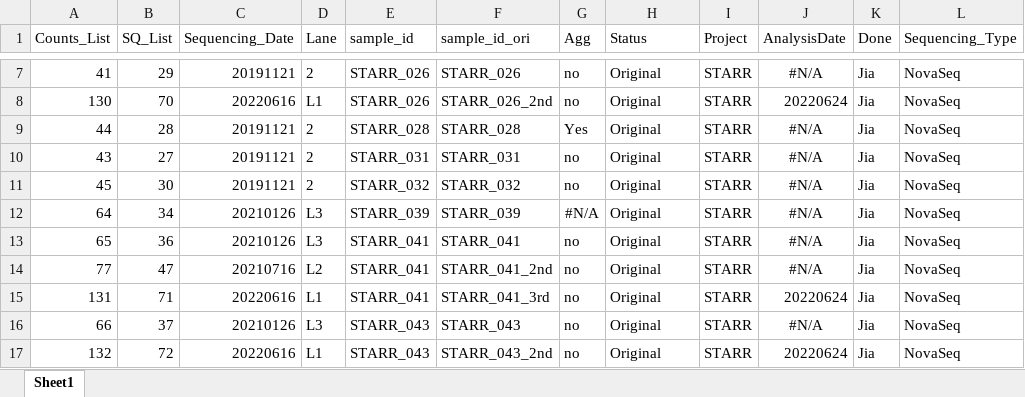
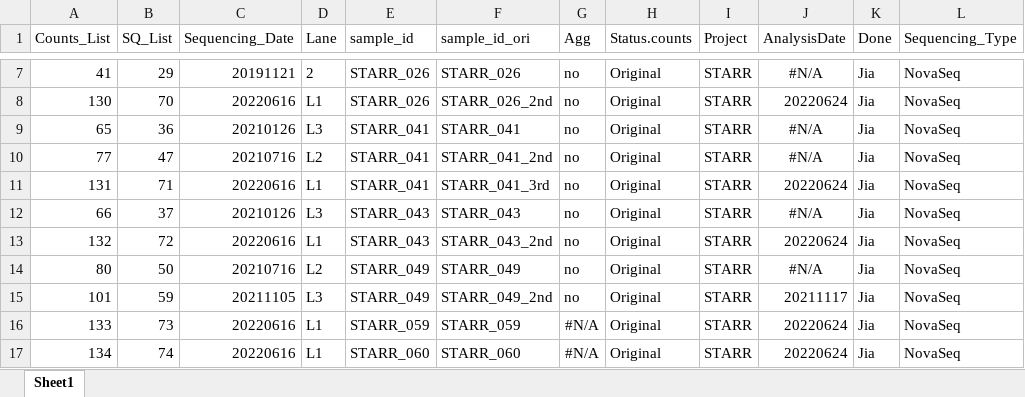
Before and after one commit to dnarna909/UTHSC_cellranger_codes_files, an Excel workbook: 2022-08-18 Prepare for UTSA/Sequencing Files.xlsx, sheet Sheet1, drawn as a sheet; only a part is shown, gaps mark what is left out; the shorter side is filled out with more unchanged rows; values as stored, in another font and other column widths than the file's, no borders; the diff names each change by its address in the sheet, - before the commit and + after, or states it on an @@ line.

```diff
--- a/2022-08-18 Prepare for UTSA/Sequencing Files.xlsx (sheet Sheet1)
+++ b/2022-08-18 Prepare for UTSA/Sequencing Files.xlsx (sheet Sheet1)
-H1: Status
+H1: Status.counts
-row 9: 44 | 28 | 20191121 | 2 | STARR_028 | STARR_028 | Yes | Original | STARR | #N/A | Jia | NovaSeq
-row 10: 43 | 27 | 20191121 | 2 | STARR_031 | STARR_031 | no | Original | STARR | #N/A | Jia | NovaSeq
-row 11: 45 | 30 | 20191121 | 2 | STARR_032 | STARR_032 | no | Original | STARR | #N/A | Jia | NovaSeq
-row 12: 64 | 34 | 20210126 | L3 | STARR_039 | STARR_039 | #N/A | Original | STARR | #N/A | Jia | NovaSeq
```
Also changed, not shown: RedCap_SubjectsInfo/SGLT2.sn.aggr.combine.info.xlsx, RedCap_SubjectsInfo/STARR.sn.aggr.combine.info.xlsx, 22 other files.
